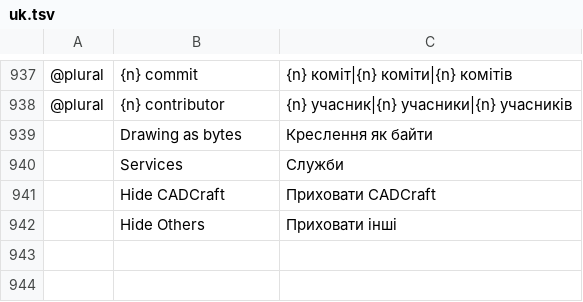
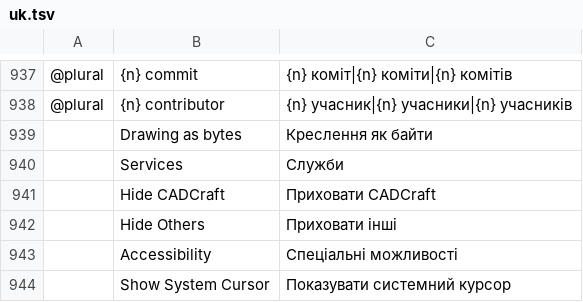
Before and after one commit to storytold/cadcraft, a TSV file: crates/ui-egui/src/i18n/uk.tsv, drawn as a sheet; only a part is shown, gaps mark what is left out.

```diff
--- a/crates/ui-egui/src/i18n/uk.tsv
+++ b/crates/ui-egui/src/i18n/uk.tsv
@@ -942 +942,3 @@
 	Hide Others	Приховати інші
+	Accessibility	Спеціальні можливості
+	Show System Cursor	Показувати системний курсор
```
Also changed, not shown: 1 other file.
